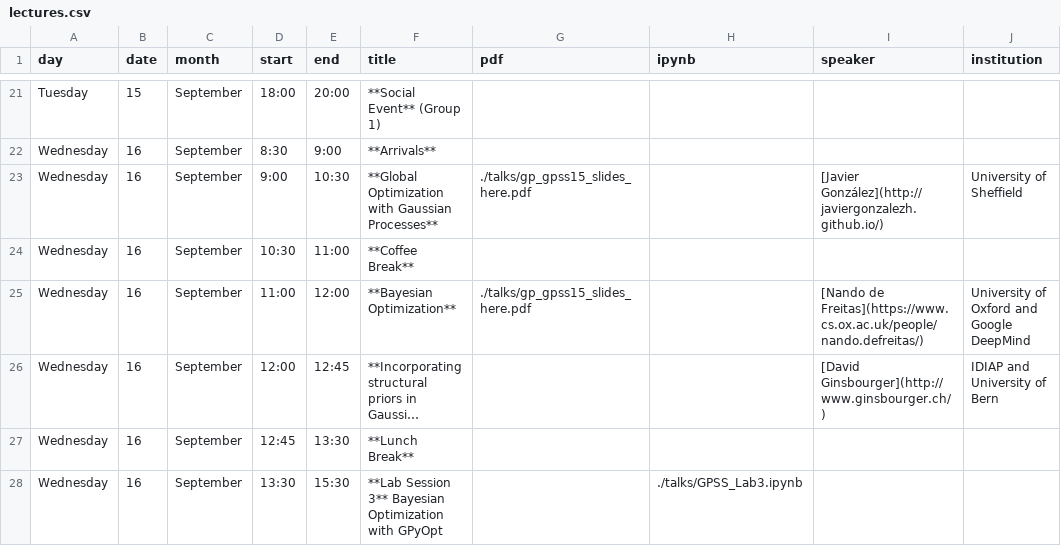
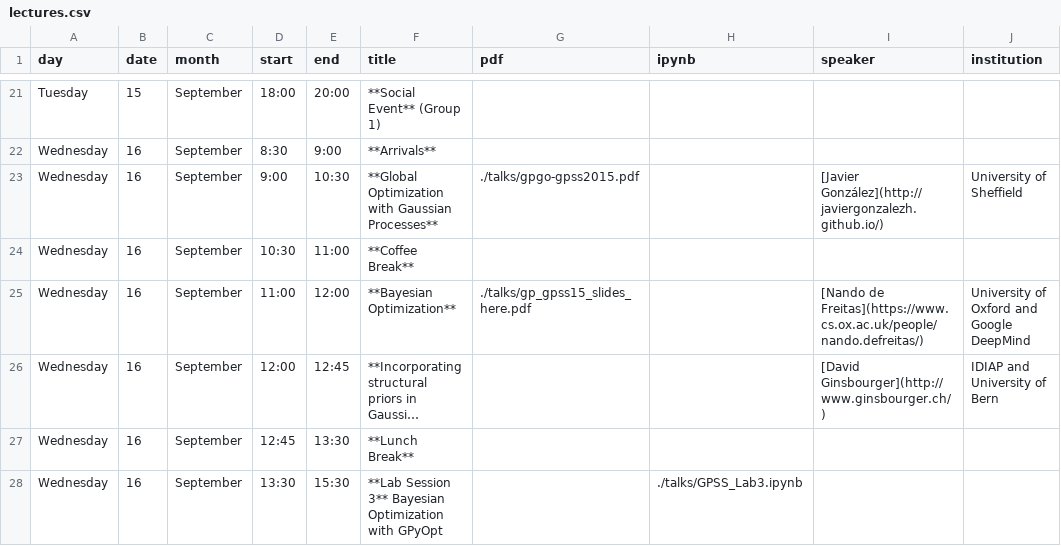
Before and after one commit to gpschool/gpss15, a CSV file: _data/lectures.csv, drawn as a sheet; only a part is shown, gaps mark what is left out; long unchanged cells end in …; the diff names each change by its address in the sheet, - before the commit and + after, or states it on an @@ line.

Commit message:
added talk

```diff
--- a/_data/lectures.csv
+++ b/_data/lectures.csv
-G23 (pdf): ./talks/gp_gpss15_slides_here.pdf
+G23 (pdf): ./talks/gpgo-gpss2015.pdf
```
Also changed, not shown: 4 other files.
